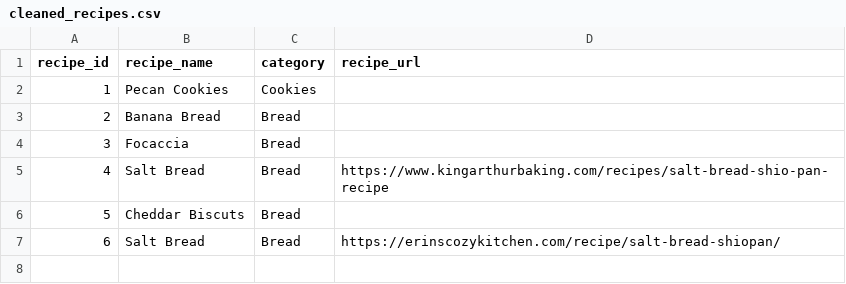
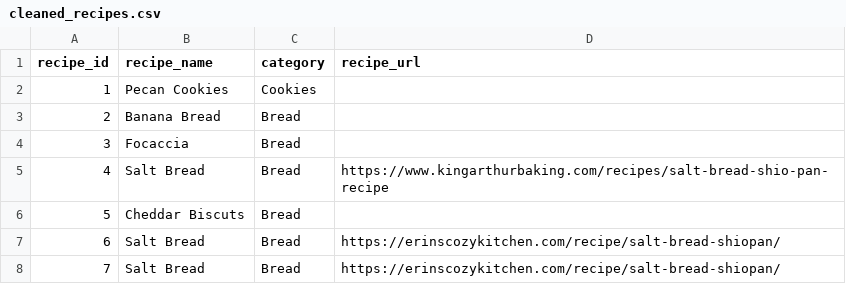
Before and after one commit to kieraxjin/bakery-analytics-dbt, a CSV file: seeds/cleaned_recipes.csv, drawn as a sheet; the diff names each change by its address in the sheet, - before the commit and + after, or states it on an @@ line.

```diff
--- a/seeds/cleaned_recipes.csv
+++ b/seeds/cleaned_recipes.csv
+row 8: 7 | Salt Bread | Bread | https://erinscozykitchen.com/recipe/salt-bread-shiopan/
```
Also changed, not shown: seeds/cleaned_ingredients.csv, seeds/cleaned_recipe_trials.csv, 6 other files.
